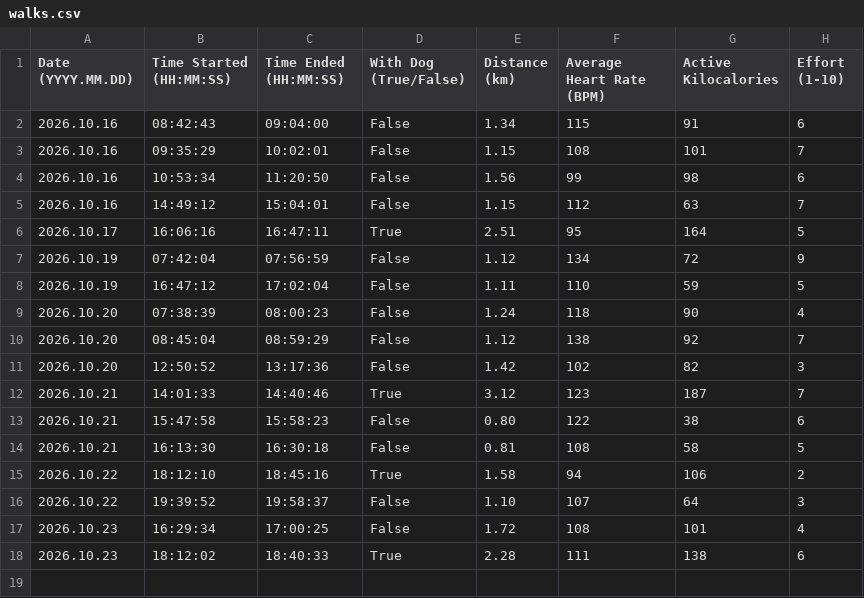
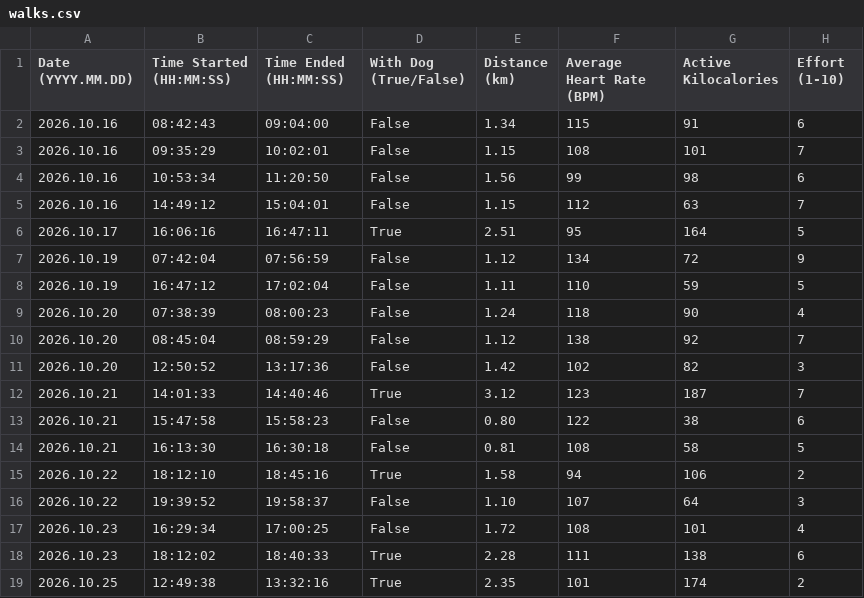
Before and after one commit to albertbogusz/dear-data-100, a CSV file: sketch/data/walks.csv, drawn as a sheet.

Commit message:
data: Add entry for 2026.10.25

```diff
--- a/sketch/data/walks.csv
+++ b/sketch/data/walks.csv
@@ -18 +18,2 @@ Date (YYYY.MM.DD),Time Started (HH:MM:SS),Time Ended (HH:MM:SS),With Dog (True/F
 2026.10.23,18:12:02,18:40:33,True,2.28,111,138,6
+2026.10.25,12:49:38,13:32:16,True,2.35,101,174,2
```
